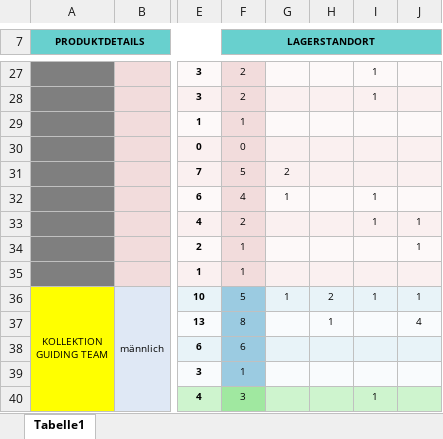
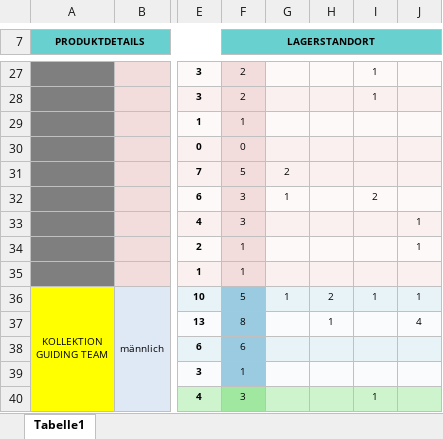
Before and after one commit to xandi37einhalb/CA, an Excel workbook: 2017 Reisen/inventar.xlsx, sheet Tabelle1, drawn as a sheet; only a part is shown, gaps mark what is left out; values as stored, in another font and other column widths than the file's, no borders; charts and pictures not drawn; the diff names each change by its address in the sheet, - before the commit and + after, or states it on an @@ line.

Commit message:
Korrektur Lukas, 2xM Hose weiblich

```diff
--- a/2017 Reisen/inventar.xlsx (sheet Tabelle1)
+++ b/2017 Reisen/inventar.xlsx (sheet Tabelle1)
-F32 (LAGERSTANDORT): 4
+F32 (LAGERSTANDORT): 3
-I32: 1
+I32: 2
-F33 (LAGERSTANDORT): 2
+F33 (LAGERSTANDORT): 3
-I33: 1
+I33: (empty)
```
